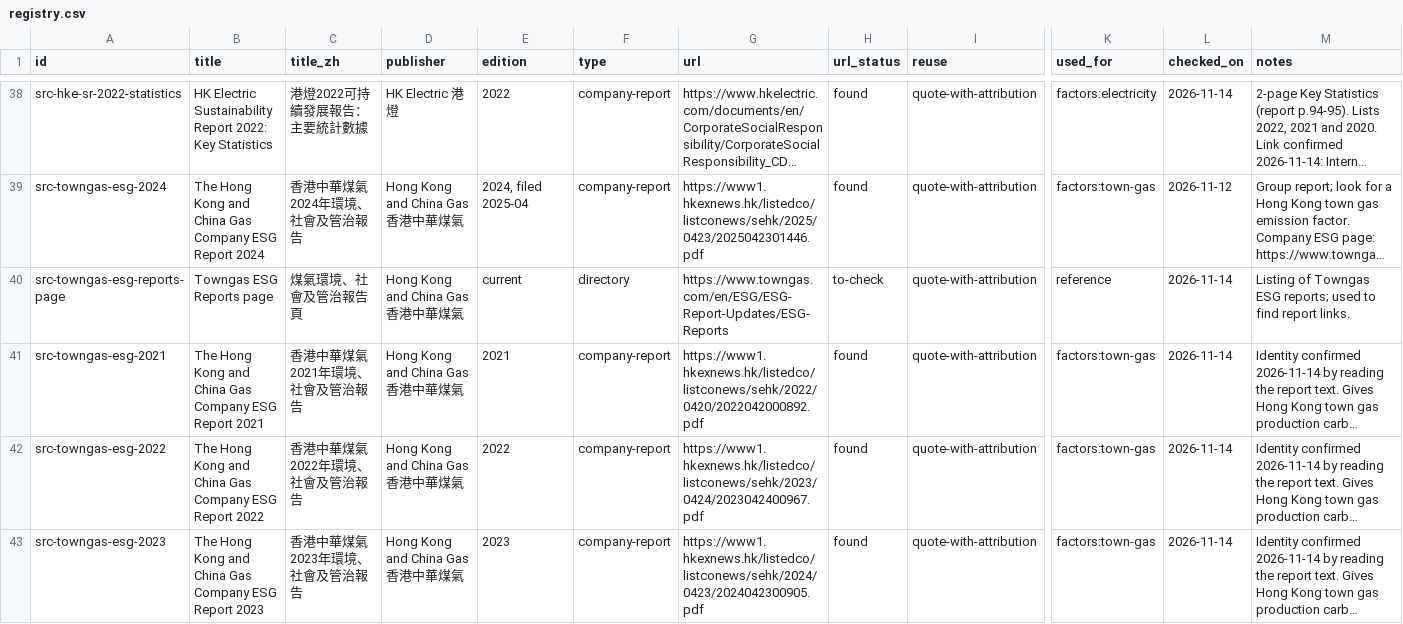
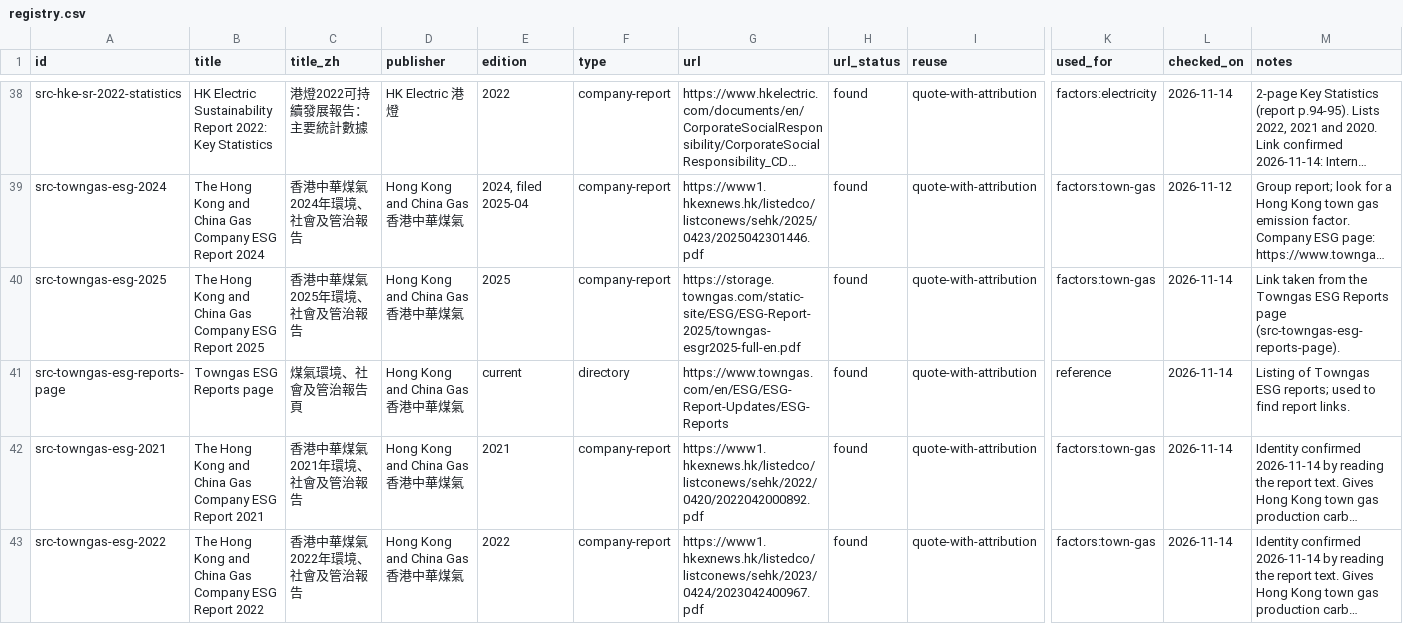
Before and after one commit to liuxiangchen428-hash/hk-open-carbon, a CSV file: sources/registry.csv, drawn as a sheet; only a part is shown, gaps mark what is left out; the shorter side is filled out with more unchanged rows; long unchanged cells end in …; addresses are those after the commit; rows hold the shown columns only; the diff names each change by its address in the sheet, - before the commit and + after, or states it on an @@ line.

```diff
--- a/sources/registry.csv
+++ b/sources/registry.csv
+row 40: src-towngas-esg-2025 | The Hong Kong and China Gas Company ESG Report 2025 | 香港中華煤氣2025年環境、社會及管治報告 | Hong Kong and China Gas 香港中華煤氣 | 2025 | company-report | https://storage.towngas.com/static-site/ESG/ESG-Report-2025/towngas-esgr2025-full-en.pdf | found | quote-with-attribution | factors:town-gas | 2026-11-14 | Link taken from the Towngas ESG Reports page (src-towngas-esg-reports-page).
-H41 (url_status): to-check
+H41 (url_status): found
```
